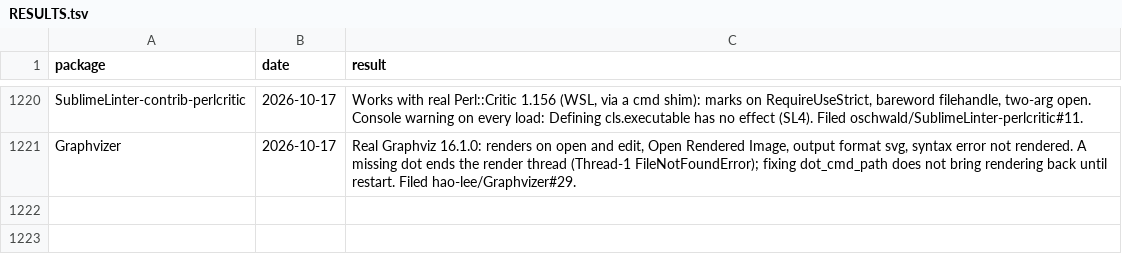
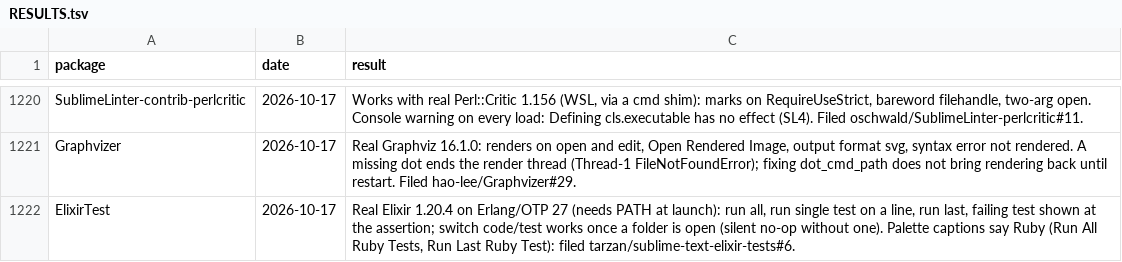
Before and after one commit to dpc00/sublime-package-audit, a TSV file: RESULTS.tsv, drawn as a sheet; only a part is shown, gaps mark what is left out; the diff names each change by its address in the sheet, - before the commit and + after, or states it on an @@ line.

```diff
--- a/RESULTS.tsv
+++ b/RESULTS.tsv
+row 1222: ElixirTest | 2026-10-17 | Real Elixir 1.20.4 on Erlang/OTP 27 (needs PATH at launch): run all, run single test on a line, run last, failing test shown at the assertion; switch code/test works once a folder is open (silent no-op without one). Palette captions say Ruby (Run All Ruby Tests, Run Last Ruby Test): filed tarzan/sublime-text-elixir-tests#6.
```
Also changed, not shown: ISSUES.tsv, 1 other file.
